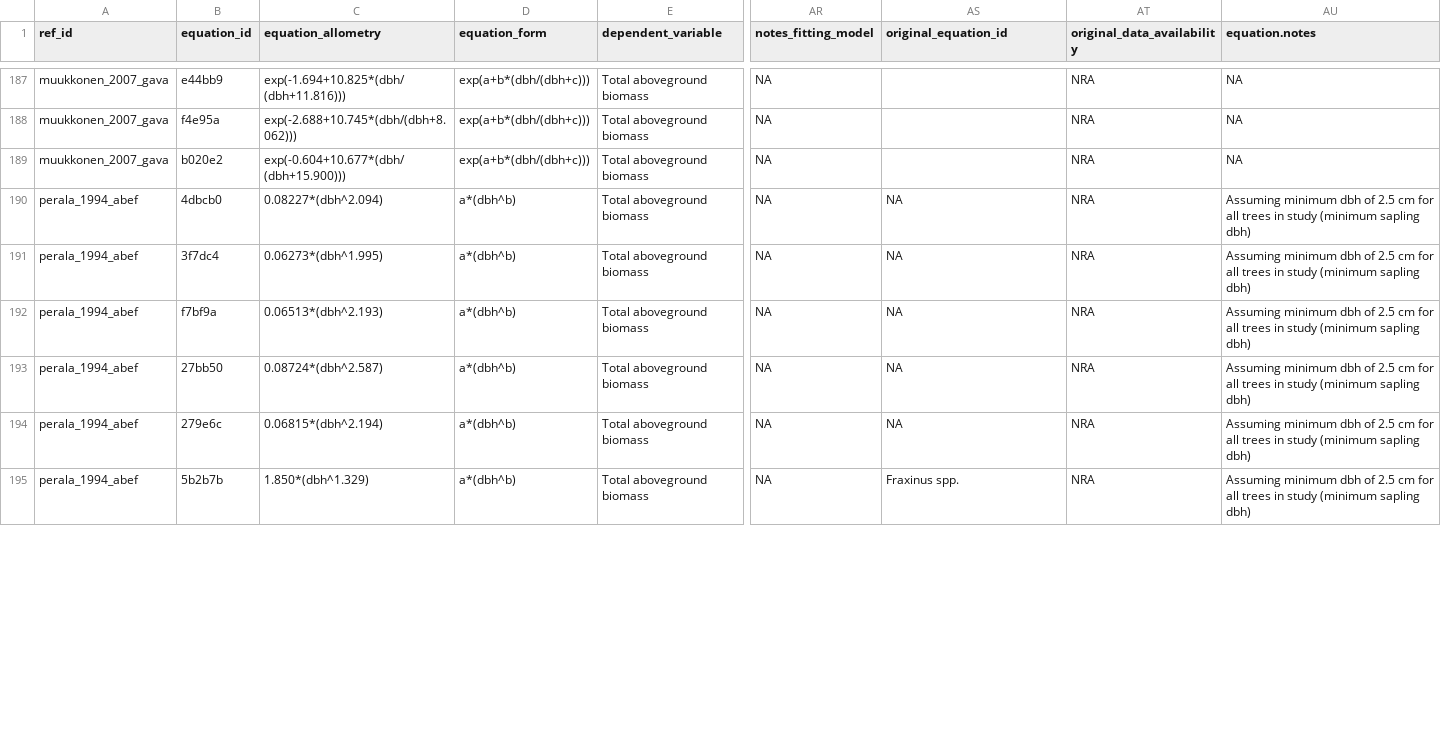
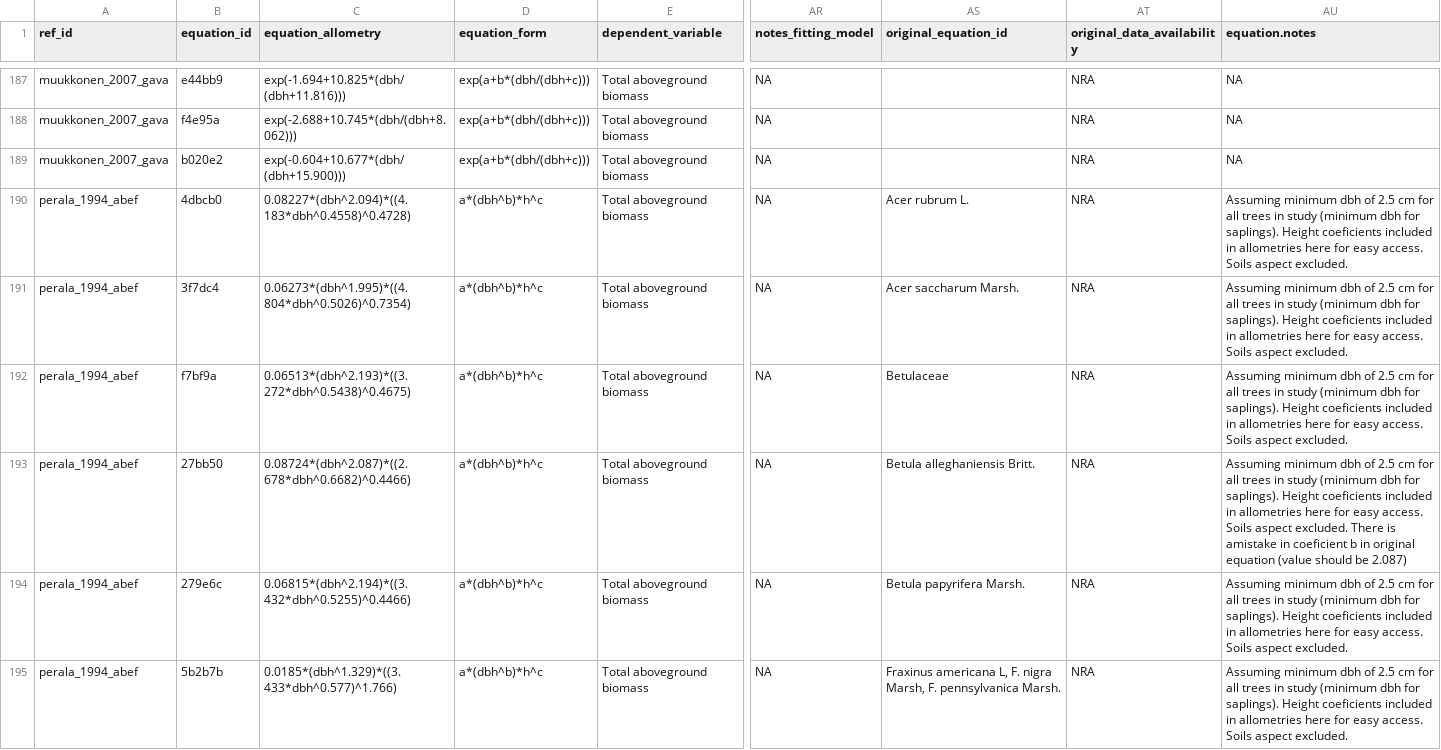
Before and after one commit to ropensci/allodb, a CSV file: data-raw/csv_database/equations.csv, drawn as a sheet; only a part is shown, gaps mark what is left out; the diff covers the shown part only; the diff names each change by its address in the sheet, - before the commit and + after, or states it on an @@ line.

Commit message:
Fixed all equations for Perala_1994

```diff
--- a/data-raw/csv_database/equations.csv
+++ b/data-raw/csv_database/equations.csv
-C190 (equation_allometry): 0.08227*(dbh^2.094)
+C190 (equation_allometry): 0.08227*(dbh^2.094)*((4.183*dbh^0.4558)^0.4728)
-D190:D195 (equation_form): a*(dbh^b)
+D190:D195 (equation_form): a*(dbh^b)*h^c
-AS190 (original_equation_id): NA
+AS190 (original_equation_id): Acer rubrum L.
-AU190:AU192 (equation.notes): …study (minimum sapling dbh)
+AU190:AU192 (equation.notes): …study (minimum dbh for saplings). Height coeficients included in allometries here for easy access. Soils aspect excluded.
-C191 (equation_allometry): 0.06273*(dbh^1.995)
+C191 (equation_allometry): 0.06273*(dbh^1.995)*((4.804*dbh^0.5026)^0.7354)
-AS191 (original_equation_id): NA
+AS191 (original_equation_id): Acer saccharum Marsh.
-C192 (equation_allometry): 0.06513*(dbh^2.193)
+C192 (equation_allometry): 0.06513*(dbh^2.193)*((3.272*dbh^0.5438)^0.4675)
-AS192 (original_equation_id): NA
+AS192 (original_equation_id): Betulaceae
-C193 (equation_allometry): 0.08724*(dbh^2.587)
+C193 (equation_allometry): 0.08724*(dbh^2.087)*((2.678*dbh^0.6682)^0.4466)
-AS193 (original_equation_id): NA
+AS193 (original_equation_id): Betula alleghaniensis Britt.
-AU193 (equation.notes): …study (minimum sapling dbh)
+AU193 (equation.notes): …study (minimum dbh for saplings). Height coeficients included in allometries here for easy access. Soils aspect excluded. There is amistake in coeficient b in original equation (value should be 2.087)
-C194 (equation_allometry): 0.06815*(dbh^2.194)
+C194 (equation_allometry): 0.06815*(dbh^2.194)*((3.432*dbh^0.5255)^0.4466)
-AS194 (original_equation_id): NA
+AS194 (original_equation_id): Betula papyrifera Marsh.
-AU194:AU195 (equation.notes): …study (minimum sapling dbh)
+AU194:AU195 (equation.notes): …study (minimum dbh for saplings). Height coeficients included in allometries here for easy access. Soils aspect excluded.
-C195 (equation_allometry): 1.850*(dbh^1.329)
+C195 (equation_allometry): 0.0185*(dbh^1.329)*((3.433*dbh^0.577)^1.766)
-AS195 (original_equation_id): Fraxinus spp.
+AS195 (original_equation_id): Fraxinus americana L, F. nigra Marsh, F. pennsylvanica Marsh.
```
Also changed, not shown: 41 edited cells elsewhere in this file.
